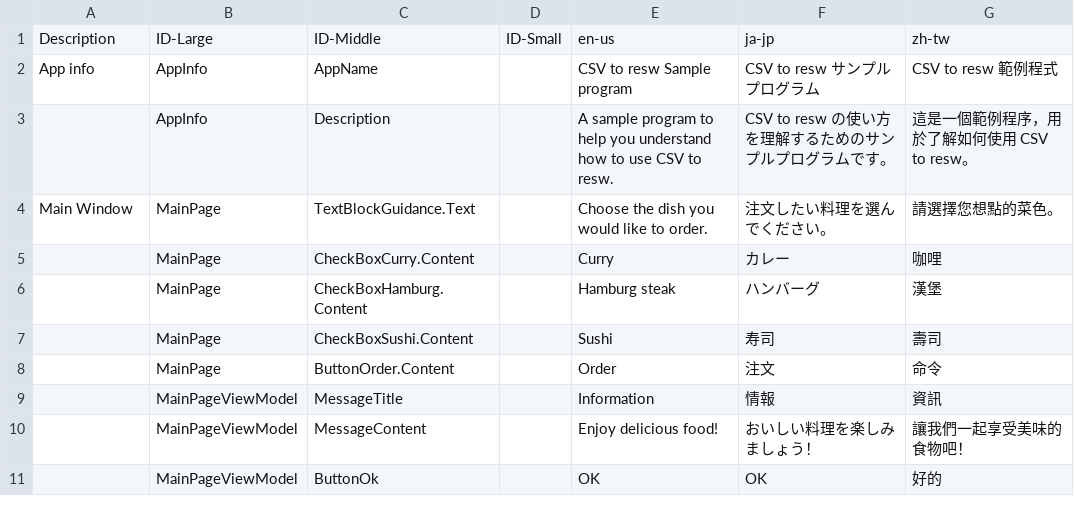
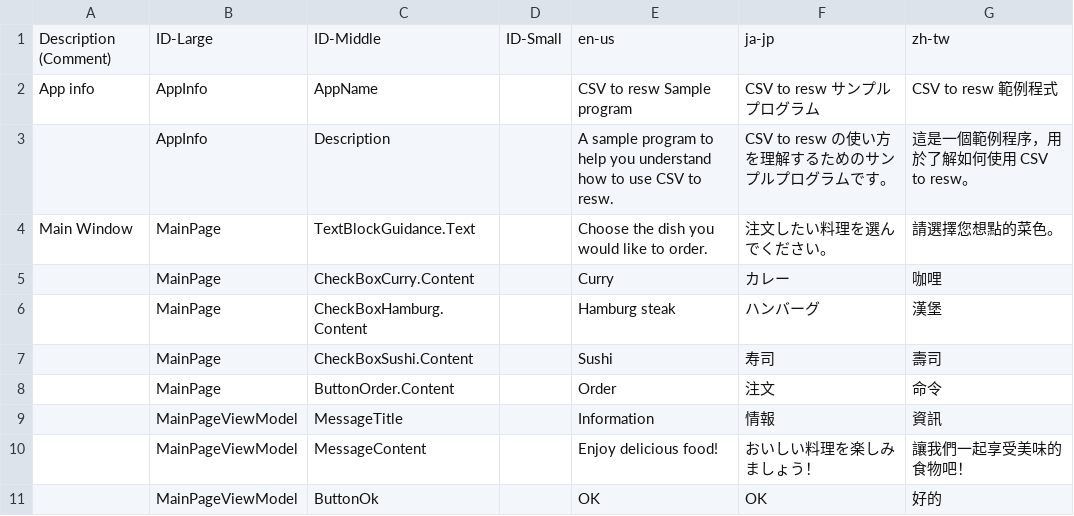
Before and after one commit to shinta0806/CsvToReswSample, a CSV file: CsvToReswSample/Strings/CSV to resw Sample Translation - Translation.csv, drawn as a sheet.

Commit message:
CSV を更新。

```diff
--- a/CsvToReswSample/Strings/CSV to resw Sample Translation - Translation.csv
+++ b/CsvToReswSample/Strings/CSV to resw Sample Translation - Translation.csv
@@ -1,2 +1,2 @@
-Description,ID-Large,ID-Middle,ID-Small,en-us,ja-jp,zh-tw
+Description (Comment),ID-Large,ID-Middle,ID-Small,en-us,ja-jp,zh-tw
 App info,AppInfo,AppName,,CSV to resw Sample program,CSV to resw サンプルプログラム,CSV to resw 範例程式
```
